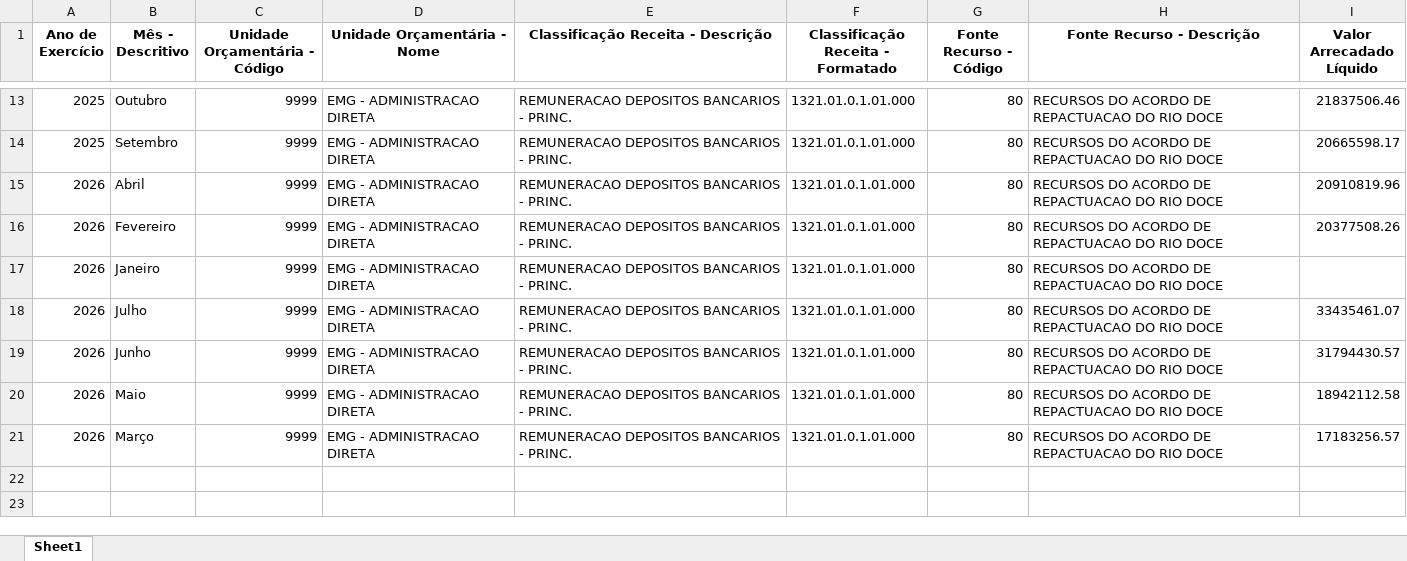
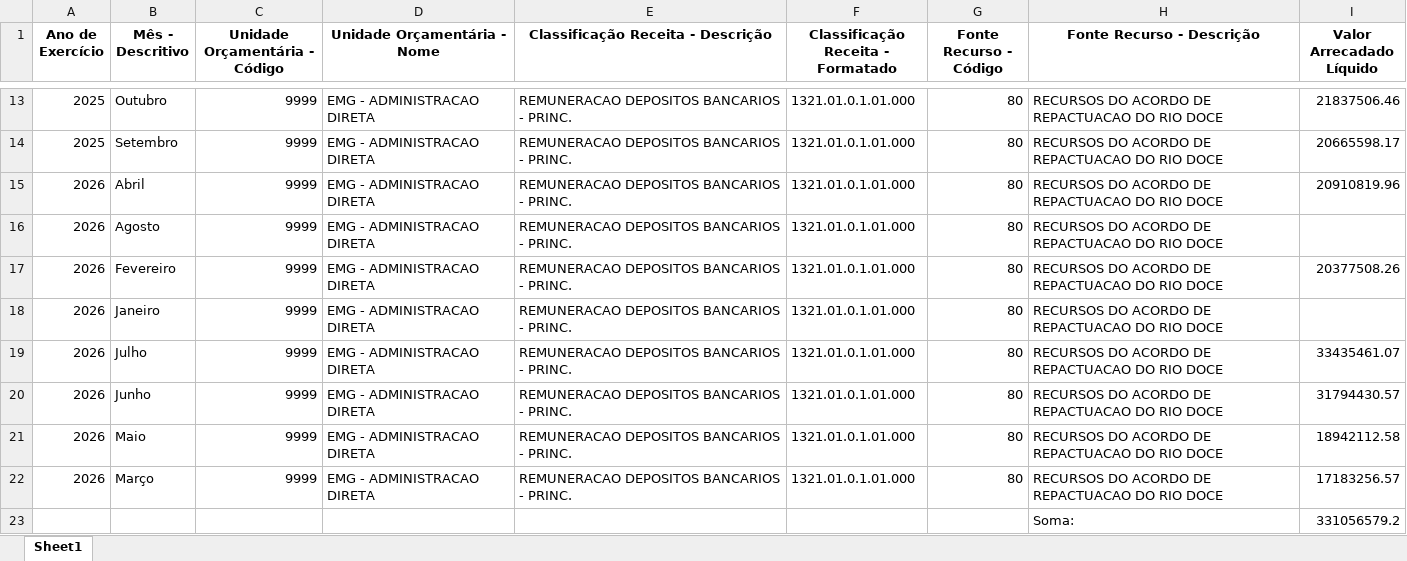
Before and after one commit to transparencia-mg/portal_mariana, an Excel workbook: upload/contabancaria.xlsx, sheet Sheet1, drawn as a sheet; only a part is shown, gaps mark what is left out; values as stored, in another font and other column widths than the file's, no borders; the diff names each change by its address in the sheet, - before the commit and + after, or states it on an @@ line.

```diff
--- a/upload/contabancaria.xlsx (sheet Sheet1)
+++ b/upload/contabancaria.xlsx (sheet Sheet1)
+row 16: 2026 | Agosto | 9999 | EMG - ADMINISTRACAO DIRETA | REMUNERACAO DEPOSITOS BANCARIOS - PRINC. | 1321.01.0.1.01.000 | 80 | RECURSOS DO ACORDO DE REPACTUACAO DO RIO DOCE
+row 23:  |  |  |  |  |  |  | Soma: | 331056579.2
```
Also changed, not shown: upload/empenho.xlsx, upload/orgao.xlsx, 1 other file.
